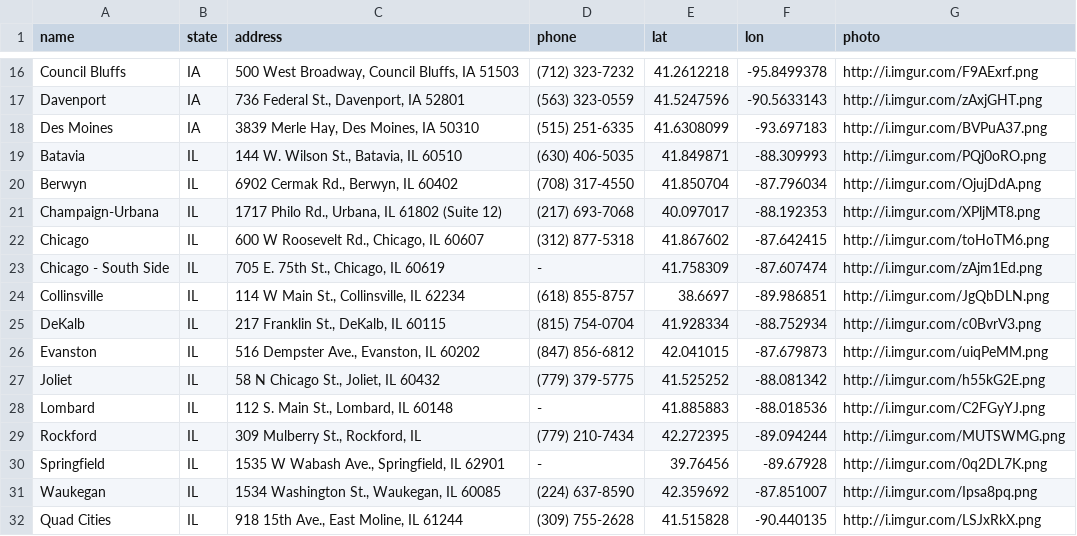
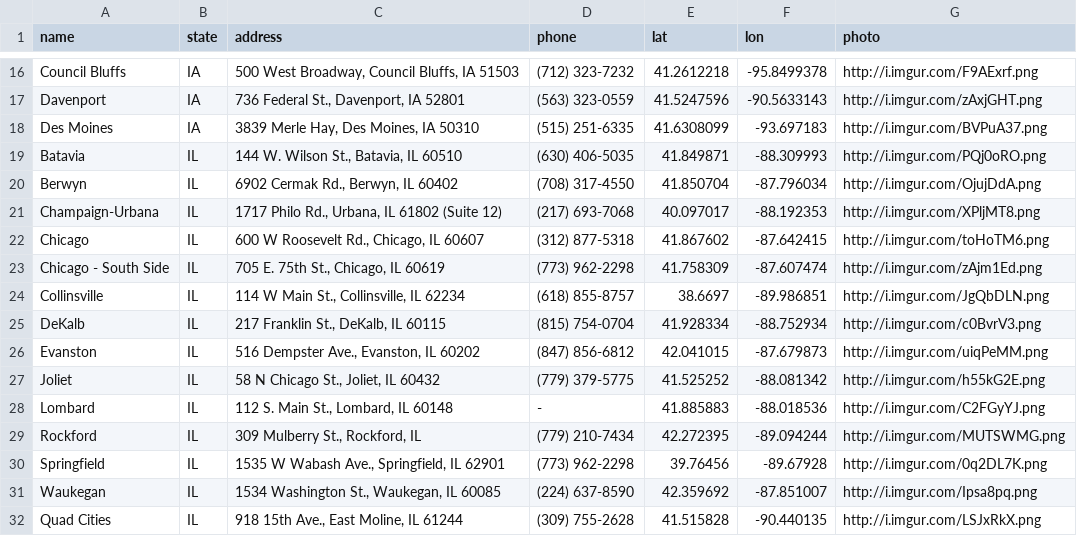
Before and after one commit to Bernie-2016/EventMap, a CSV file: d/campaign-offices.csv, drawn as a sheet; only a part is shown, gaps mark what is left out.

```diff
--- a/d/campaign-offices.csv
+++ b/d/campaign-offices.csv
@@ -22,3 +22,3 @@ Champaign-Urbana,IL,"1717 Philo Rd., Urbana, IL 61802 (Suite 12)",(217) 693-7068
 Chicago,IL,"600 W Roosevelt Rd., Chicago, IL 60607",(312) 877-5318,41.867602,-87.642415,http://i.imgur.com/toHoTM6.png
-Chicago - South Side,IL,"705 E. 75th St., Chicago, IL 60619",-,41.758309,-87.607474,http://i.imgur.com/zAjm1Ed.png
+Chicago - South Side,IL,"705 E. 75th St., Chicago, IL 60619",(773) 962-2298,41.758309,-87.607474,http://i.imgur.com/zAjm1Ed.png
 Collinsville,IL,"114 W Main St., Collinsville, IL 62234",(618) 855-8757,38.6697,-89.986851,http://i.imgur.com/JgQbDLN.png
@@ -29,3 +29,3 @@ Lombard,IL,"112 S. Main St., Lombard, IL 60148",-,41.885883,-88.018536,http://i.
 Rockford,IL,"309 Mulberry St., Rockford, IL",(779) 210-7434,42.272395,-89.094244,http://i.imgur.com/MUTSWMG.png
-Springfield,IL,"1535 W Wabash Ave., Springfield, IL 62901",-,39.76456,-89.67928,http://i.imgur.com/0q2DL7K.png
+Springfield,IL,"1535 W Wabash Ave., Springfield, IL 62901",(773) 962-2298,39.76456,-89.67928,http://i.imgur.com/0q2DL7K.png
 Waukegan,IL,"1534 Washington St., Waukegan, IL 60085",(224) 637-8590,42.359692,-87.851007,http://i.imgur.com/Ipsa8pq.png
```
Also changed, not shown: d/countries.csv, 1 other file.
